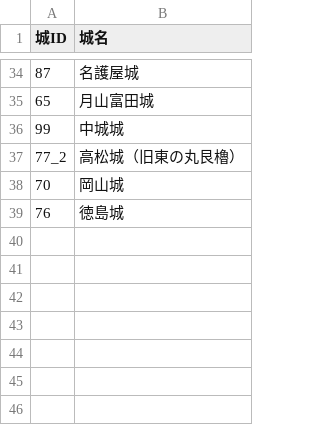
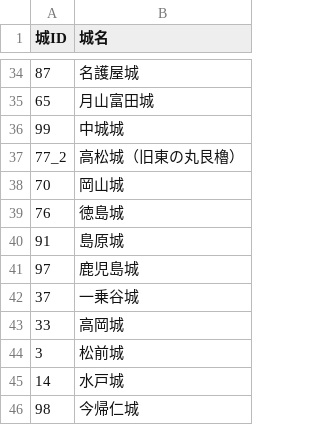
Before and after one commit to FRANKI3420/Castles-Visiting-Record-Website, a CSV file: latest_record/catsle_card.csv, drawn as a sheet; only a part is shown, gaps mark what is left out.

```diff
--- a/latest_record/catsle_card.csv
+++ b/latest_record/catsle_card.csv
@@ -39 +39,8 @@
 76,徳島城
+91,島原城
+97,鹿児島城
+37,一乗谷城
+33,高岡城
+3,松前城
+14,水戸城
+98,今帰仁城
```
Also changed, not shown: data/catsle_card_zoku.csv, latest_record/100catsle.csv, 11 other files.
